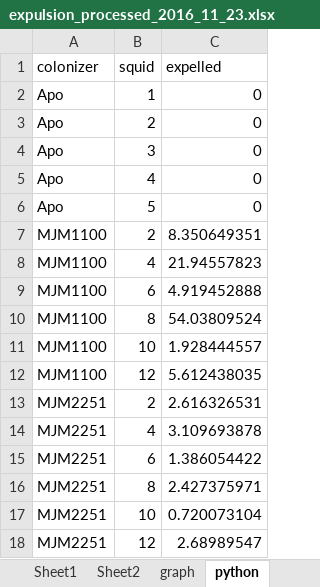
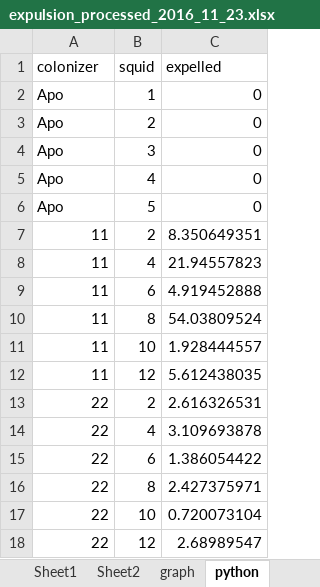
Before and after one commit to mjmlab/data_visualization, an Excel workbook: data/expulsion_processed_2016_11_23.xlsx, sheet python, drawn as a sheet; values as stored, in another font and other column widths than the file's, no borders; the diff names each change by its address in the sheet, - before the commit and + after, or states it on an @@ line.

```diff
--- a/data/expulsion_processed_2016_11_23.xlsx (sheet python)
+++ b/data/expulsion_processed_2016_11_23.xlsx (sheet python)
-A7:A12 (colonizer): MJM1100
+A7:A12 (colonizer): 11
-A13:A18 (colonizer): MJM2251
+A13:A18 (colonizer): 22
```
Also changed, not shown: charts or pictures, 3 other files.
